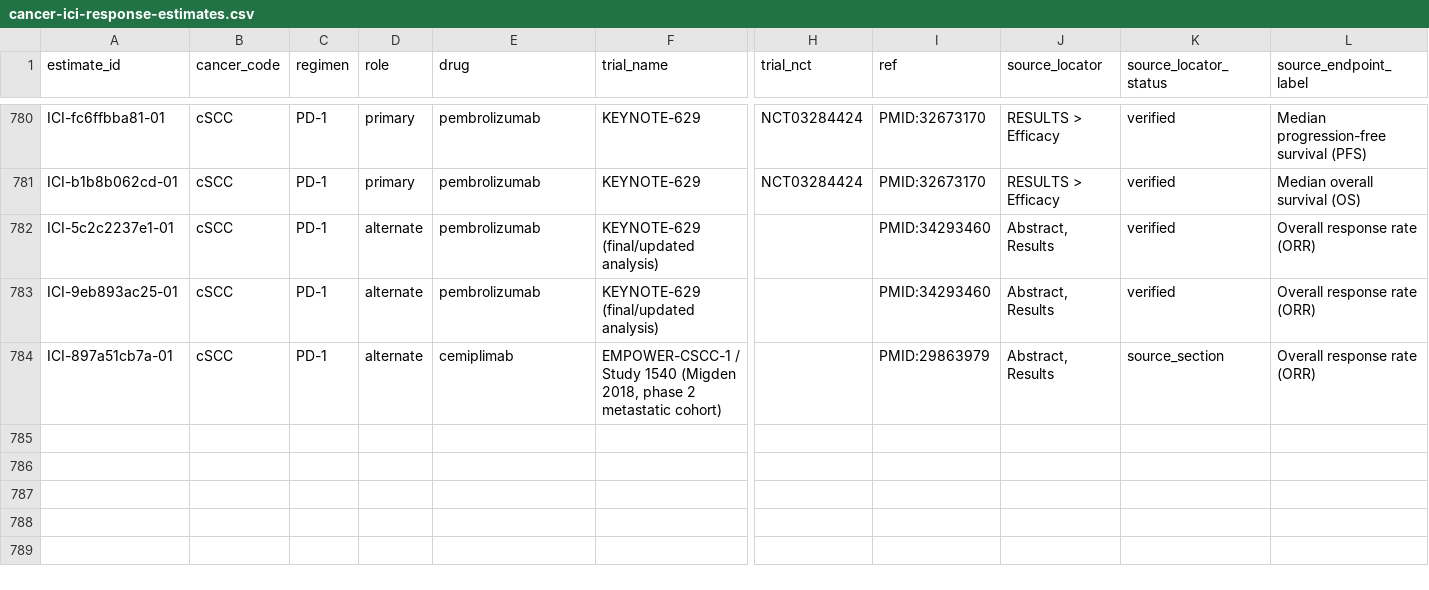
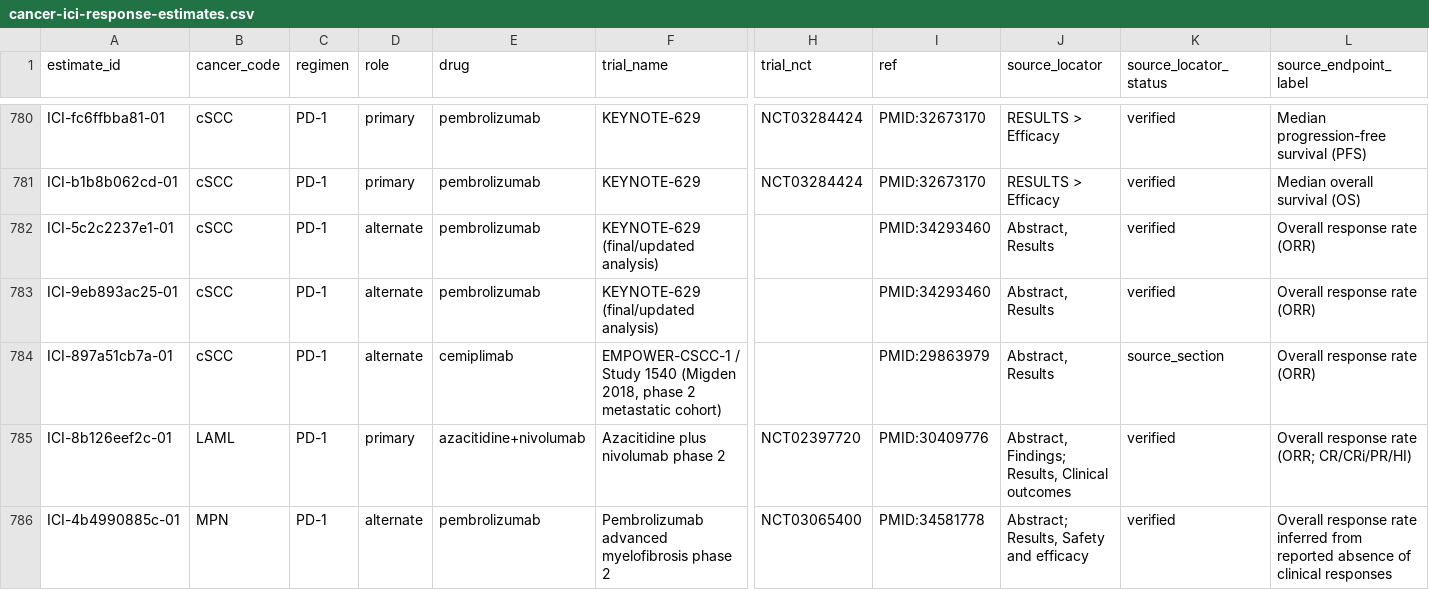
Before and after one commit to pirl-unc/cancerdata, a CSV file: oncoref/data/cancer-ici-response-estimates.csv, drawn as a sheet; only a part is shown, gaps mark what is left out; rows hold the shown columns only; the diff names each change by its address in the sheet, - before the commit and + after, or states it on an @@ line.

Commit message:
Complete audited reference-data gaps

```diff
--- a/oncoref/data/cancer-ici-response-estimates.csv
+++ b/oncoref/data/cancer-ici-response-estimates.csv
+row 785: ICI-8b126eef2c-01 | LAML | PD-1 | primary | azacitidine+nivolumab | Azacitidine plus nivolumab phase 2 | NCT02397720 | PMID:30409776 | Abstract, Findings; Results, Clinical outcomes | verified | Overall response rate (ORR; CR/CRi/PR/HI)
+row 786: ICI-4b4990885c-01 | MPN | PD-1 | alternate | pembrolizumab | Pembrolizumab advanced myelofibrosis phase 2 | NCT03065400 | PMID:34581778 | Abstract; Results, Safety and efficacy | verified | Overall response rate inferred from reported absence of clinical responses
```
Also changed, not shown: oncoref/data/cancer-ici-response.csv, oncoref/data/source-matrices.csv, 28 other files.
